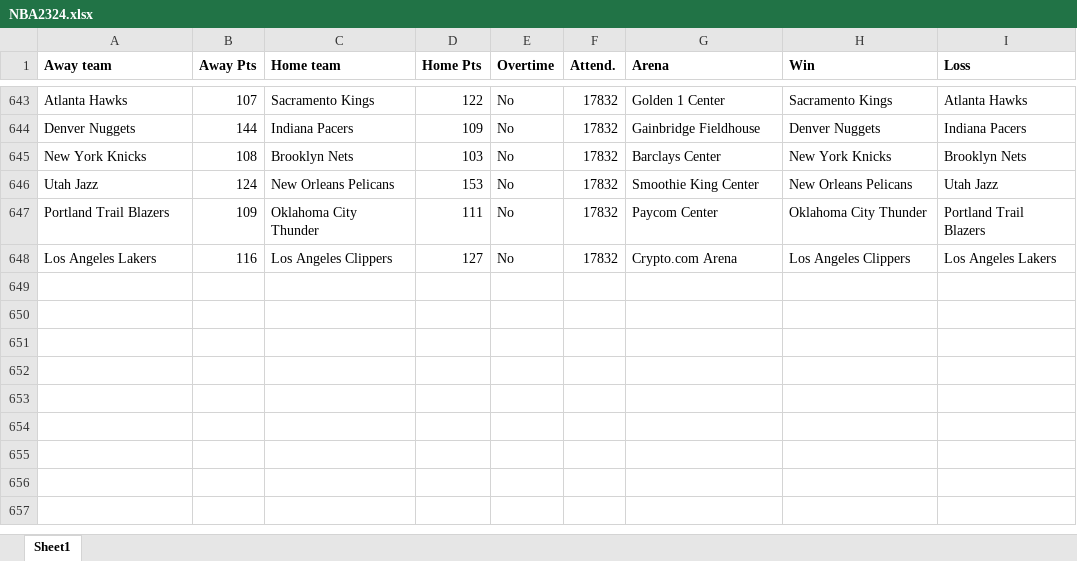
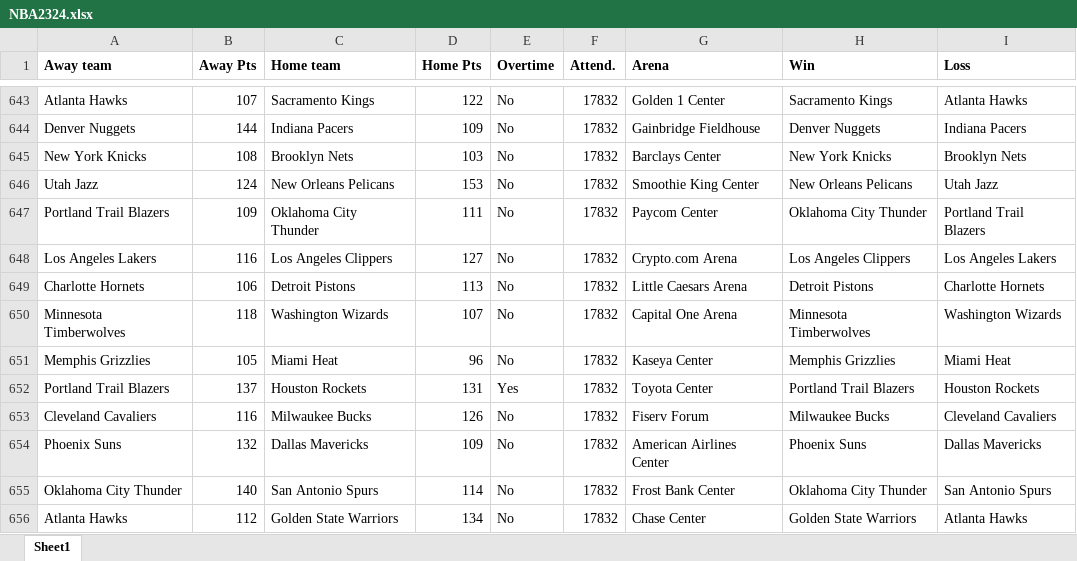
Before and after one commit to ballgorithm/NBA_Projections, an Excel workbook: NBA2324.xlsx, sheet Sheet1, drawn as a sheet; only a part is shown, gaps mark what is left out; values as stored, in another font and other column widths than the file's, no borders; the diff names each change by its address in the sheet, - before the commit and + after, or states it on an @@ line.

Commit message:
modified:   NBA2324.xlsx modified:   future.xlsx modified:   nba_forecast.ipynb

```diff
--- a/NBA2324.xlsx (sheet Sheet1)
+++ b/NBA2324.xlsx (sheet Sheet1)
+row 649: Charlotte Hornets | 106 | Detroit Pistons | 113 | No | 17832 | Little Caesars Arena | Detroit Pistons | Charlotte Hornets
+row 650: Minnesota Timberwolves | 118 | Washington Wizards | 107 | No | 17832 | Capital One Arena | Minnesota Timberwolves | Washington Wizards
+row 651: Memphis Grizzlies | 105 | Miami Heat | 96 | No | 17832 | Kaseya Center | Memphis Grizzlies | Miami Heat
+row 652: Portland Trail Blazers | 137 | Houston Rockets | 131 | Yes | 17832 | Toyota Center | Portland Trail Blazers | Houston Rockets
+row 653: Cleveland Cavaliers | 116 | Milwaukee Bucks | 126 | No | 17832 | Fiserv Forum | Milwaukee Bucks | Cleveland Cavaliers
+row 654: Phoenix Suns | 132 | Dallas Mavericks | 109 | No | 17832 | American Airlines Center | Phoenix Suns | Dallas Mavericks
+row 655: Oklahoma City Thunder | 140 | San Antonio Spurs | 114 | No | 17832 | Frost Bank Center | Oklahoma City Thunder | San Antonio Spurs
+row 656: Atlanta Hawks | 112 | Golden State Warriors | 134 | No | 17832 | Chase Center | Golden State Warriors | Atlanta Hawks
```
Also changed, not shown: future.xlsx, 1 other file.
